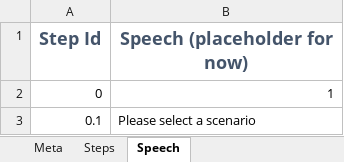
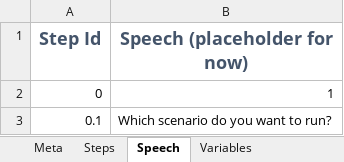
Before and after one commit to Elyspio/robocup_pepper-scenario_data_generator, an Excel workbook: scenarios/mainMenu.xlsx, sheet Speech, drawn as a sheet; values as stored, in another font and other column widths than the file's, no borders; the diff names each change by its address in the sheet, - before the commit and + after, or states it on an @@ line.

```diff
--- a/scenarios/mainMenu.xlsx (sheet Speech)
+++ b/scenarios/mainMenu.xlsx (sheet Speech)
+sheet tab: Variables
-B3 (Speech (placeholder for now)): Please select a scenario
+B3 (Speech (placeholder for now)): Which scenario do you want to run?
```
Also changed, not shown: sheet Steps, sheet Meta, global.xlsx, scenarios/receptionist.xlsx, 3 other files.
